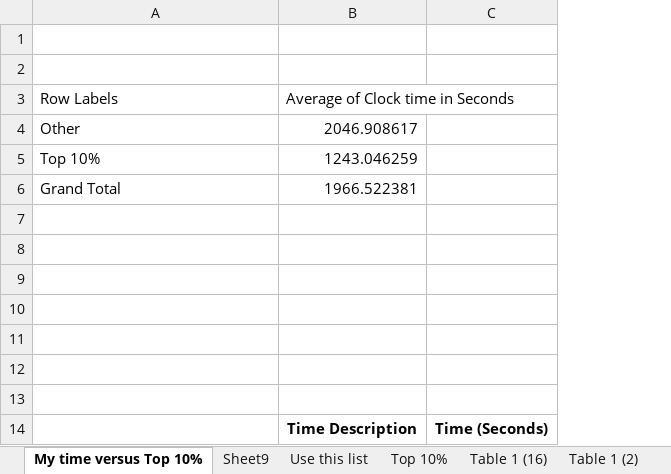
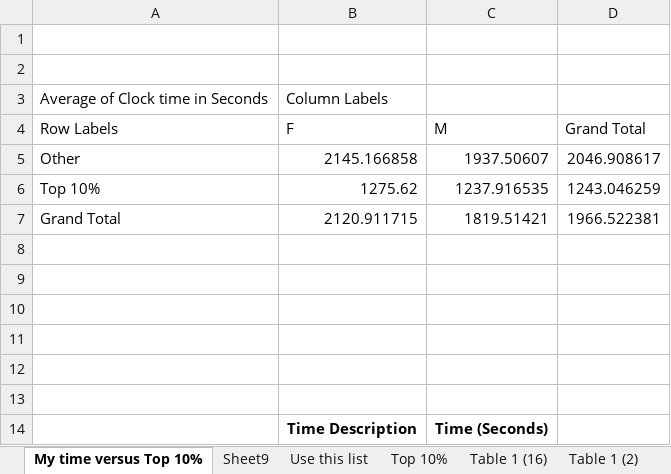
Before and after one commit to koscicast/Data-Analytics-Portfolio, an Excel workbook: Data Set Practice-Turkey Trot Results 2024.xlsx, sheet My time versus Top 10%, drawn as a sheet; only a part is shown; values as stored, in another font and other column widths than the file's, no borders; charts and pictures not drawn; removed rows and columns are numbered as before the commit, all else as after; the diff names each change by its address in the sheet, - before the commit and + after, or states it on an @@ line.

Commit message:
Add files via upload

```diff
--- a/Data Set Practice-Turkey Trot Results 2024.xlsx (sheet My time versus Top 10%)
+++ b/Data Set Practice-Turkey Trot Results 2024.xlsx (sheet My time versus Top 10%)
+column D, rows 4-7: Grand Total | 2046.908617 | 1243.046259 | 1966.522381
+row 3: Average of Clock time in Seconds | Column Labels
-B4: Average of Clock time in Seconds
+B4: F
-C4: (empty)
+C4: M
-B5: 2046.908617
+B5: 2145.166858
-C5: (empty)
+C5: 1937.50607
-B6: 1243.046259
+B6: 1275.62
-C6: (empty)
+C6: 1237.916535
-B7: 1966.522381
+B7: 2120.911715
-C7: (empty)
+C7: 1819.51421
-row 7: (empty)
```
Also changed, not shown: sheet Sheet9, charts or pictures.
